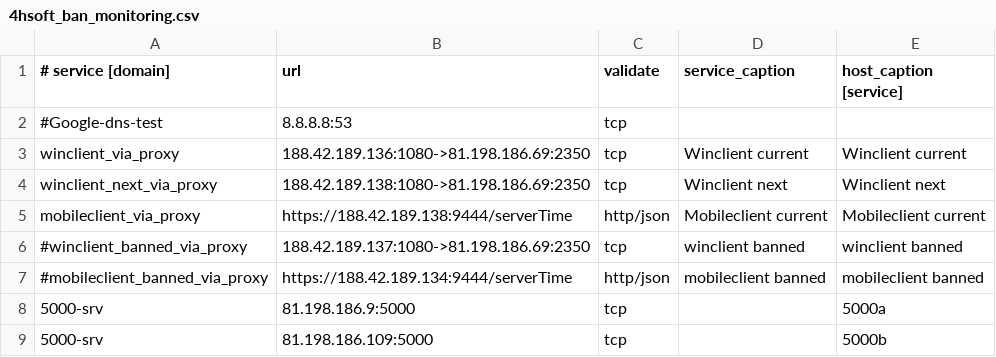
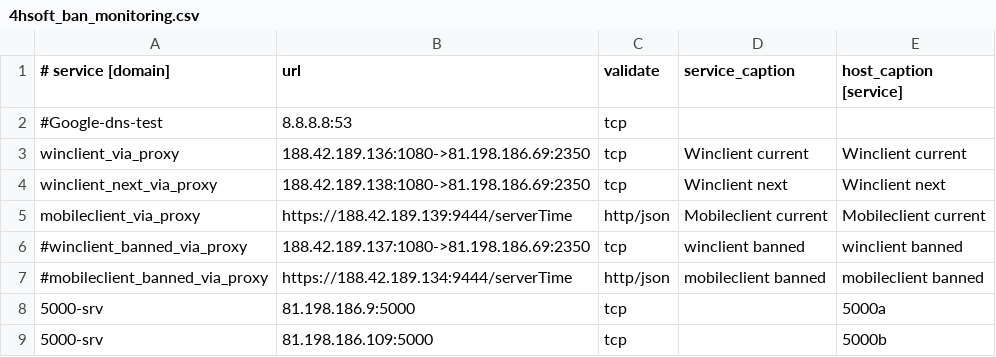
Before and after one commit to fbcloudstuff/apps, a CSV file: ban-monitoring/4hsoft_ban_monitoring.csv, drawn as a sheet; only a part is shown.

Commit message:
update ban-monitoring.csv

```diff
--- a/ban-monitoring/4hsoft_ban_monitoring.csv
+++ b/ban-monitoring/4hsoft_ban_monitoring.csv
@@ -4,3 +4,3 @@ winclient_via_proxy;188.42.189.136:1080->81.198.186.69:2350;tcp;Winclient curren
 winclient_next_via_proxy;188.42.189.138:1080->81.198.186.69:2350;tcp;Winclient next;Winclient next
-mobileclient_via_proxy;https://188.42.189.138:9444/serverTime;http/json;Mobileclient current;Mobileclient current
+mobileclient_via_proxy;https://188.42.189.139:9444/serverTime;http/json;Mobileclient current;Mobileclient current
 #winclient_banned_via_proxy;188.42.189.137:1080->81.198.186.69:2350;tcp;winclient banned;winclient banned
```
